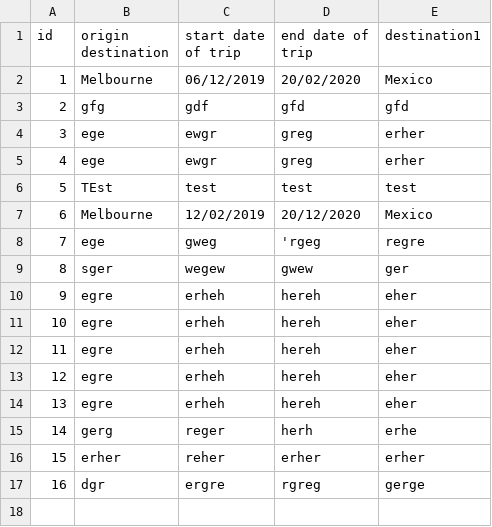
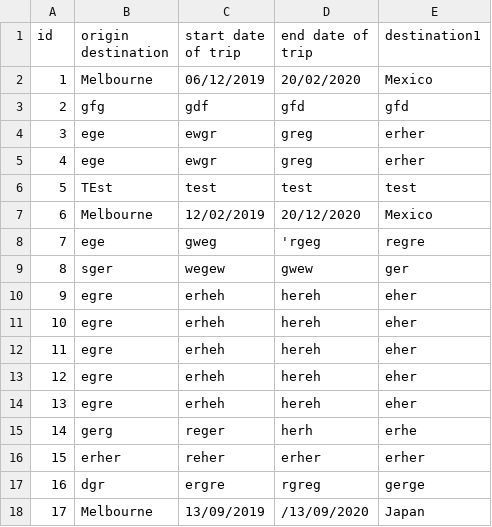
Before and after one commit to maxckelly/travelApp, a CSV file: src/itinerary.csv, drawn as a sheet.

Commit message:
Everything complete

```diff
--- a/src/itinerary.csv
+++ b/src/itinerary.csv
@@ -17 +17,2 @@ id,origin destination,start date of trip,end date of trip,destination1
 16,dgr,ergre,rgreg,gerge
+17,Melbourne,13/09/2019,/13/09/2020,Japan
```
